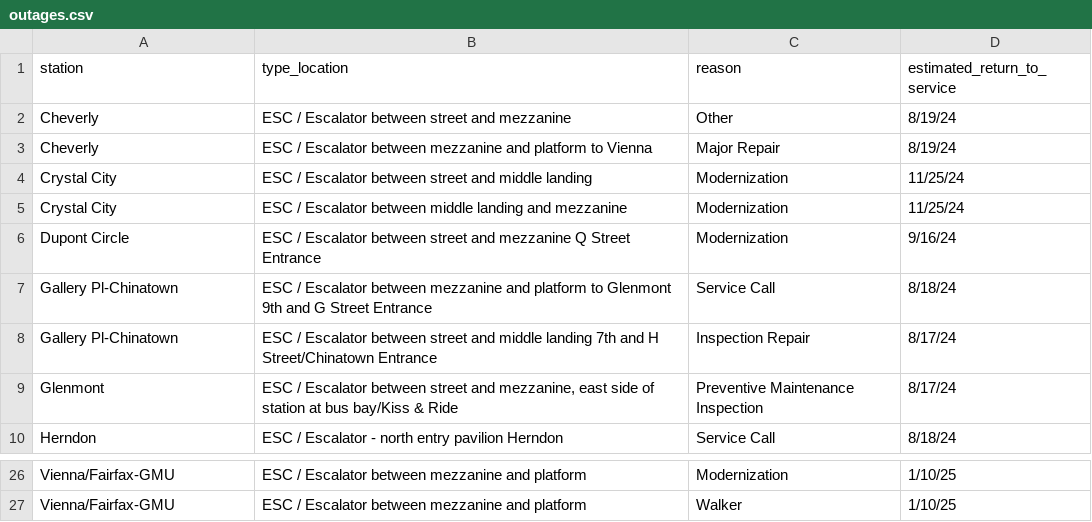
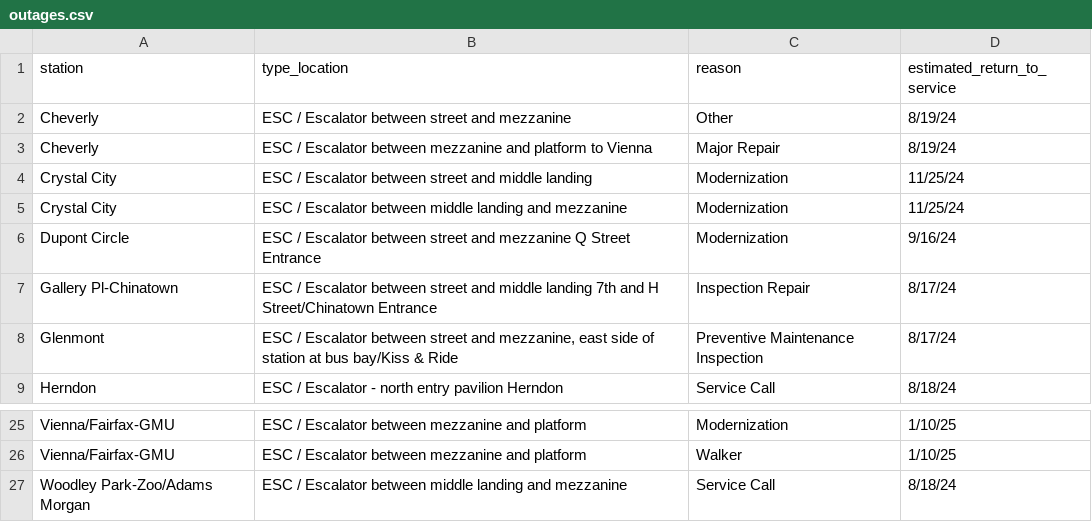
Before and after one commit to erxclau/wmata-elevators-escalators, a CSV file: outages.csv, drawn as a sheet; only a part is shown, gaps mark what is left out.

```diff
--- a/outages.csv
+++ b/outages.csv
@@ -6,3 +6,2 @@ Crystal City,ESC / Escalator between middle landing and mezzanine,Modernization,
 Dupont Circle,ESC / Escalator between street and mezzanine Q Street Entrance,Modernization,9/16/24
-Gallery Pl-Chinatown,ESC / Escalator between mezzanine and platform to Glenmont 9th and G Street Entrance,Service Call,8/18/24
 Gallery Pl-Chinatown,ESC / Escalator between street and middle landing 7th and H Street/Chinatown Entrance,Inspection Repair,8/17/24
@@ -27 +26,2 @@ Vienna/Fairfax-GMU,ESC / Escalator between mezzanine and platform,Modernization,
 Vienna/Fairfax-GMU,ESC / Escalator between mezzanine and platform,Walker,1/10/25
+Woodley Park-Zoo/Adams Morgan,ESC / Escalator between middle landing and mezzanine,Service Call,8/18/24
```
